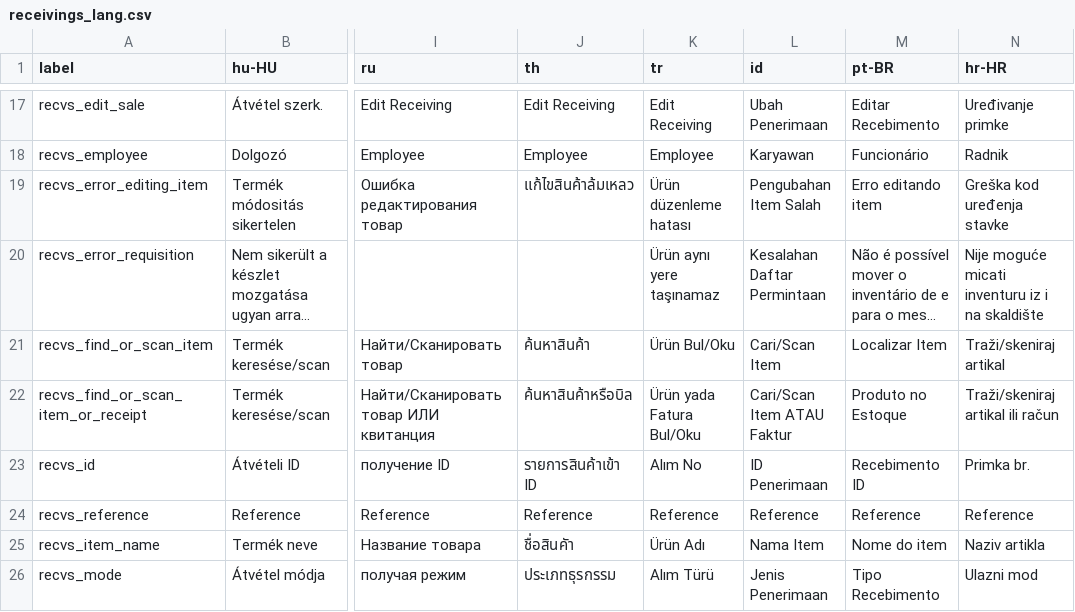
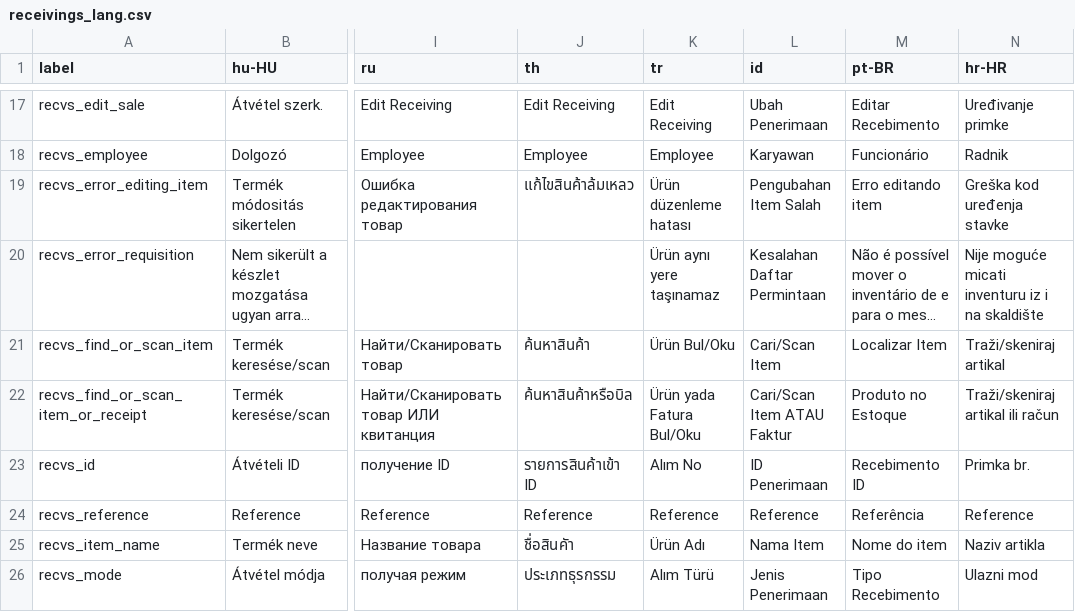
Before and after one commit to opensourcepos/opensourcepos, a CSV file: translations/receivings_lang.csv, drawn as a sheet; only a part is shown, gaps mark what is left out; long unchanged cells end in …; the diff names each change by its address in the sheet, - before the commit and + after, or states it on an @@ line.

Commit message:
Brazilian translation of Receiving Reference addition (#635)

```diff
--- a/translations/receivings_lang.csv
+++ b/translations/receivings_lang.csv
-M24 (pt-BR): Reference
+M24 (pt-BR): Referência
```
Also changed, not shown: 1 other file.
